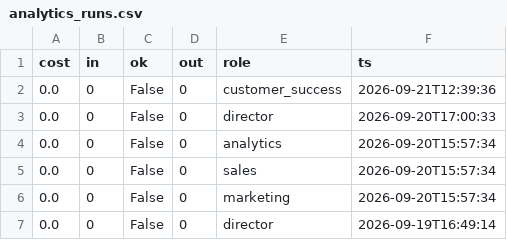
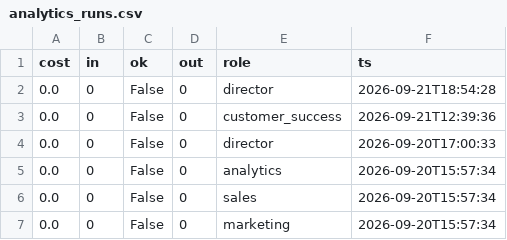
Before and after one commit to jaspalsingh321jsrr-ops/opsrunner-agents, a CSV file: data/exports/analytics_runs.csv, drawn as a sheet; only a part is shown; the shorter side is filled out with more unchanged rows; the diff names each change by its address in the sheet, - before the commit and + after, or states it on an @@ line.

```diff
--- a/data/exports/analytics_runs.csv
+++ b/data/exports/analytics_runs.csv
+row 2: 0.0 | 0 | False | 0 | director | 2026-09-21T18:54:28
```
Also changed, not shown: data/exports/tasks.csv, 5 other files.
